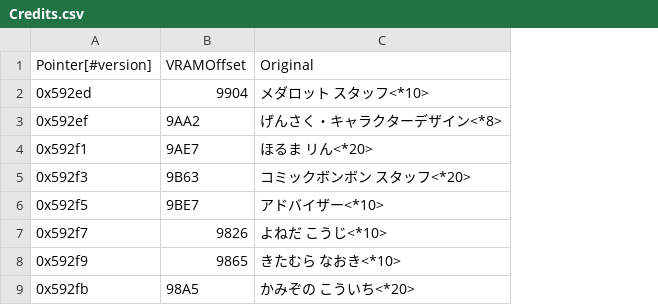
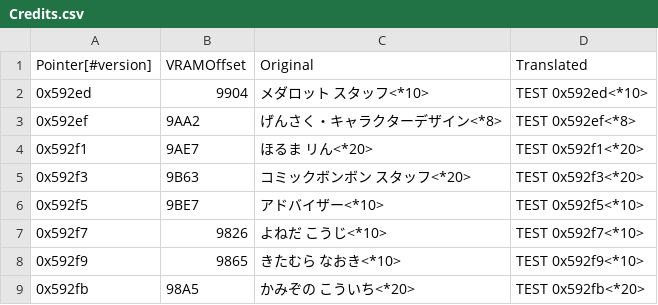
Before and after one commit to Medabots/medarot1, a CSV file: text/credits/Credits.csv, drawn as a sheet; only a part is shown; the diff names each change by its address in the sheet, - before the commit and + after, or states it on an @@ line.

Commit message:
Add placeholder translations and space for the Credits

```diff
--- a/text/credits/Credits.csv
+++ b/text/credits/Credits.csv
+column D, rows 1-9: Translated | TEST 0x592ed<*10> | TEST 0x592ef<*8> | TEST 0x592f1<*20> | TEST 0x592f3<*20> | TEST 0x592f5<*10> | TEST 0x592f7<*10> | TEST 0x592f9<*10> | TEST 0x592fb<*20>
```
Also changed, not shown: 4 other files.
